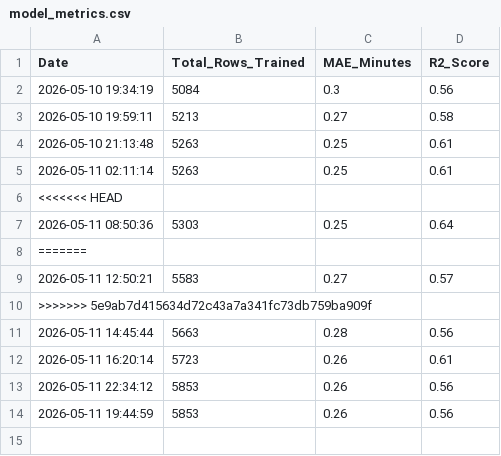
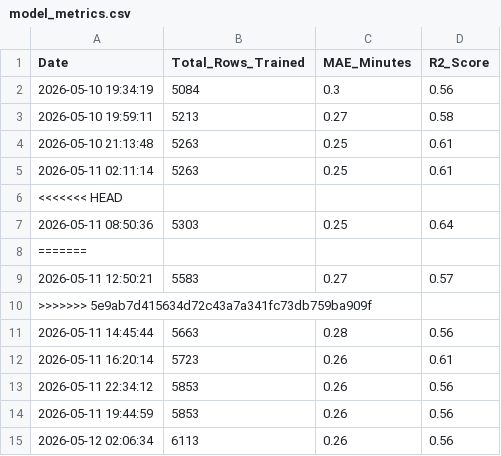
Before and after one commit to jemmziray-tech/Dar_Traffic_Project, a CSV file: model_metrics.csv, drawn as a sheet.

Commit message:
auto: periodic model retraining and metrics log

```diff
--- a/model_metrics.csv
+++ b/model_metrics.csv
@@ -14 +14,2 @@ Date,Total_Rows_Trained,MAE_Minutes,R2_Score
 2026-05-11 19:44:59,5853,0.26,0.56
+2026-05-12 02:06:34,6113,0.26,0.56
```
Also changed, not shown: 1 other file.
